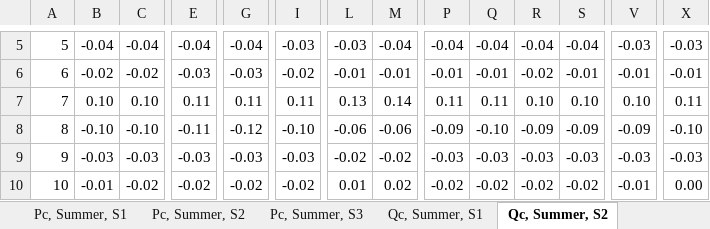
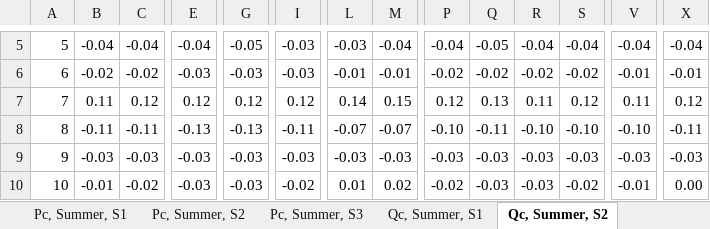
Before and after one commit to micaelsimoes/shared-resource-planning-v2, an Excel workbook: data/CS1/case33_1/case33_1_2050.xlsx, sheet Qc, Summer, S2, drawn as a sheet; only a part is shown, gaps mark what is left out; values as stored, in another font and other column widths than the file's, no borders; removed rows and columns are numbered as before the commit, all else as after; rows hold the shown columns only; the diff covers the shown part only; the diff names each change by its address in the sheet, - before the commit and + after, or states it on an @@ line.

```diff
--- a/data/CS1/case33_1/case33_1_2050.xlsx (sheet Qc, Summer, S2)
+++ b/data/CS1/case33_1/case33_1_2050.xlsx (sheet Qc, Summer, S2)
-G5: -0.04
+G5: -0.05
-Q5: -0.04
+Q5: -0.05
-V5: -0.03
+V5: -0.04
-X5: -0.03
+X5: -0.04
-I6: -0.02
+I6: -0.03
-P6: -0.01
+P6: -0.02
-Q6: -0.01
+Q6: -0.02
-S6: -0.01
+S6: -0.02
-row 7: 7 | 0.10 | 0.10 | 0.11 | 0.11 | 0.11 | 0.13 | 0.14 | 0.11 | 0.11 | 0.10 | 0.10 | 0.10 | 0.11
+row 7: 7 | 0.11 | 0.12 | 0.12 | 0.12 | 0.12 | 0.14 | 0.15 | 0.12 | 0.13 | 0.11 | 0.12 | 0.11 | 0.12
-B8: -0.10
+B8: -0.11
-C8: -0.10
+C8: -0.11
-E8: -0.11
+E8: -0.13
-G8: -0.12
+G8: -0.13
-I8: -0.10
+I8: -0.11
-L8: -0.06
+L8: -0.07
-M8: -0.06
+M8: -0.07
-P8: -0.09
+P8: -0.10
-Q8: -0.10
+Q8: -0.11
-R8: -0.09
+R8: -0.10
-S8: -0.09
+S8: -0.10
-V8: -0.09
+V8: -0.10
-X8: -0.10
+X8: -0.11
-L9: -0.02
+L9: -0.03
-M9: -0.02
+M9: -0.03
-E10: -0.02
+E10: -0.03
-G10: -0.02
+G10: -0.03
-Q10: -0.02
+Q10: -0.03
-R10: -0.02
+R10: -0.03
```
Also changed, not shown: 1 added row, 1 removed row and 284 edited cells elsewhere in this sheet, sheet Pc, Winter, S3, sheet Pc, Winter, S1, sheet Pc, Summer, S1, sheet Pc, Summer, S2, sheet Pc, Winter, S2, sheet Pc, Summer, S3, 11 more sheets, formulas that keep their value, data/CS1/case33_1/case33_1_2040.xlsx, 6 other files.
